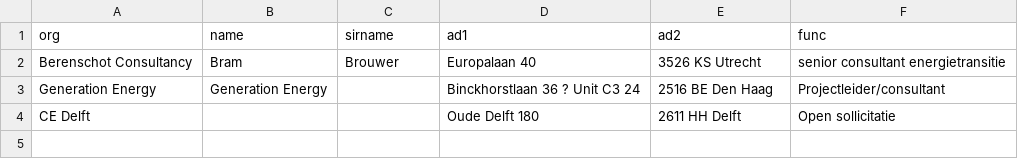
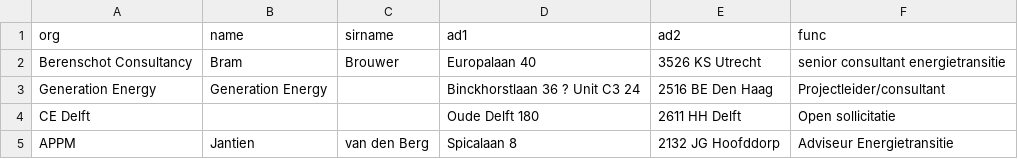
Before and after one commit to MeneerBunt/CurriculumVitaeRmd, a CSV file: BriefAdres.csv, drawn as a sheet.

```diff
--- a/BriefAdres.csv
+++ b/BriefAdres.csv
@@ -4 +4,2 @@ Generation Energy;Generation Energy;;Binckhorstlaan 36 ? Unit C3 24;2516 BE Den
 CE Delft;;;Oude Delft 180;2611 HH Delft;Open sollicitatie
+APPM;Jantien;van den Berg; Spicalaan 8;2132 JG Hoofddorp;Adviseur Energietransitie
```
Also changed, not shown: 1 other file.
